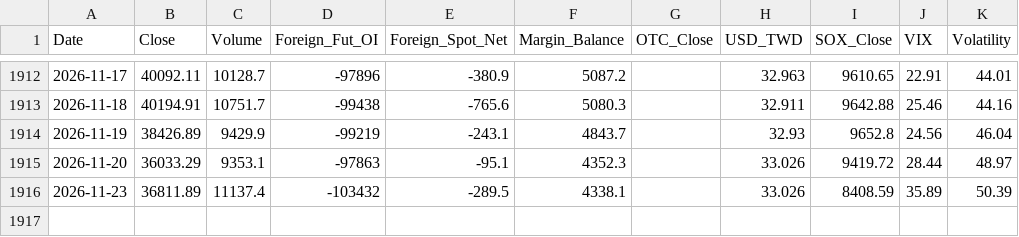
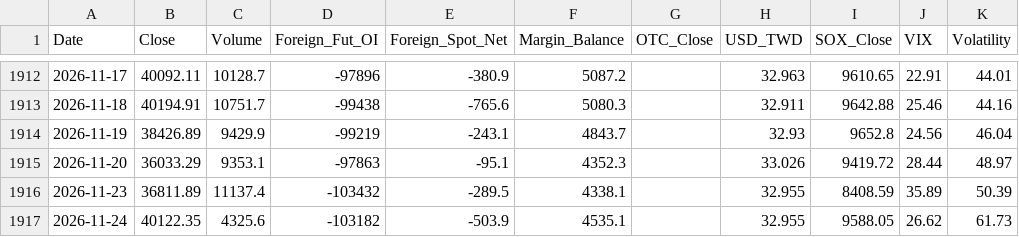
Before and after one commit to chenhsuanfu/NIC_Toolkit, a CSV file: tools/twse-radar/real_twse_v4.csv, drawn as a sheet; only a part is shown, gaps mark what is left out.

```diff
--- a/tools/twse-radar/real_twse_v4.csv
+++ b/tools/twse-radar/real_twse_v4.csv
@@ -1915,2 +1915,3 @@
 2026-11-20,36033.29,9353.1,-97863,-95.1,4352.3,,33.026,9419.72,28.44,48.97
-2026-11-23,36811.89,11137.4,-103432,-289.5,4338.1,,33.026,8408.59,35.89,50.39
+2026-11-23,36811.89,11137.4,-103432,-289.5,4338.1,,32.955,8408.59,35.89,50.39
+2026-11-24,40122.35,4325.6,-103182,-503.9,4535.1,,32.955,9588.05,26.62,61.73
```
